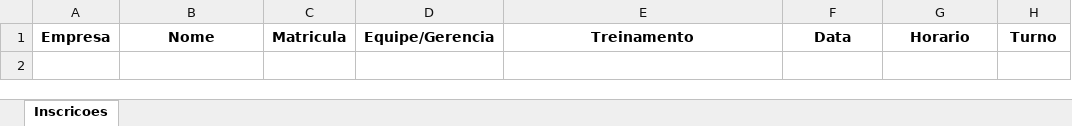
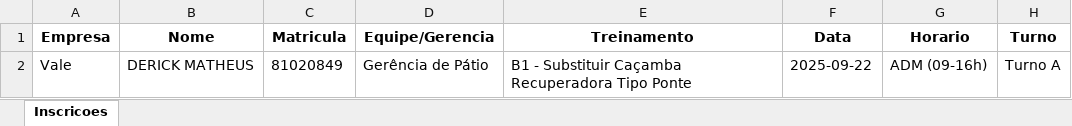
Before and after one commit to Derick791/Agendamentos, an Excel workbook: inscricoes.xlsx, sheet Inscricoes, drawn as a sheet; values as stored, in another font and other column widths than the file's, no borders; the diff names each change by its address in the sheet, - before the commit and + after, or states it on an @@ line.

Commit message:
Add files via upload

```diff
--- a/inscricoes.xlsx (sheet Inscricoes)
+++ b/inscricoes.xlsx (sheet Inscricoes)
+row 2: Vale | DERICK MATHEUS | 81020849 | Gerência de Pátio | B1 - Substituir Caçamba Recuperadora Tipo Ponte | 2025-09-22 | ADM (09-16h) | Turno A
```
